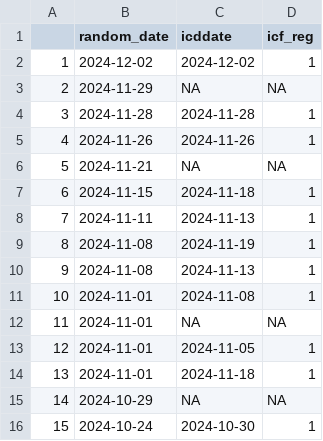
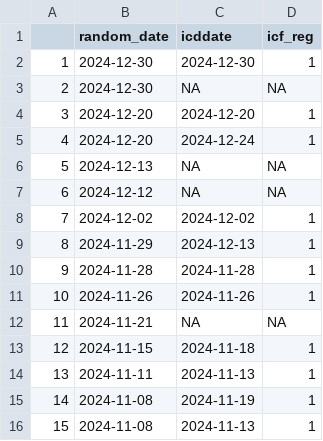
Before and after one commit to scjohannes/LIQPLAT-Website, a CSV file: recruitment/data/recruitment_data.csv, drawn as a sheet; only a part is shown; the shorter side is filled out with more unchanged rows; addresses are those after the commit; the diff names each change by its address in the sheet, - before the commit and + after, or states it on an @@ line.

Commit message:
reccruitment data as of 2025-01-02

```diff
--- a/recruitment/data/recruitment_data.csv
+++ b/recruitment/data/recruitment_data.csv
+row 2: 1 | 2024-12-30 | 2024-12-30 | 1
+row 3: 2 | 2024-12-30 | NA | NA
+row 4: 3 | 2024-12-20 | 2024-12-20 | 1
+row 5: 4 | 2024-12-20 | 2024-12-24 | 1
+row 6: 5 | 2024-12-13 | NA | NA
+row 7: 6 | 2024-12-12 | NA | NA
@@ column A renumbered from row 8 down @@
-C9 (icddate): NA
+C9 (icddate): 2024-12-13
-D9 (icf_reg): NA
+D9 (icf_reg): 1
```
